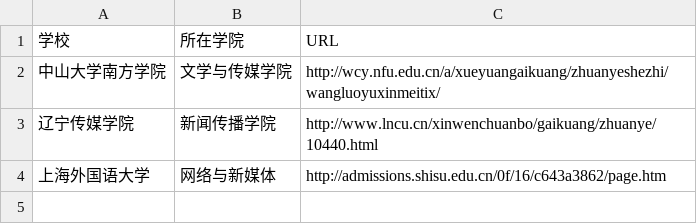
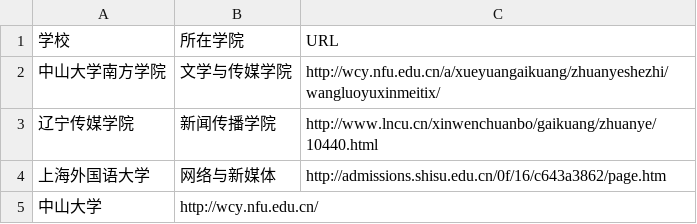
Before and after one commit to zhuanyezhoujiauxuan/techcollab_20_final, a CSV file: list.csv, drawn as a sheet; the diff names each change by its address in the sheet, - before the commit and + after, or states it on an @@ line.

Commit message:
增加了中山大学

```diff
--- a/list.csv
+++ b/list.csv
+row 5: 中山大学 | http://wcy.nfu.edu.cn/
```
